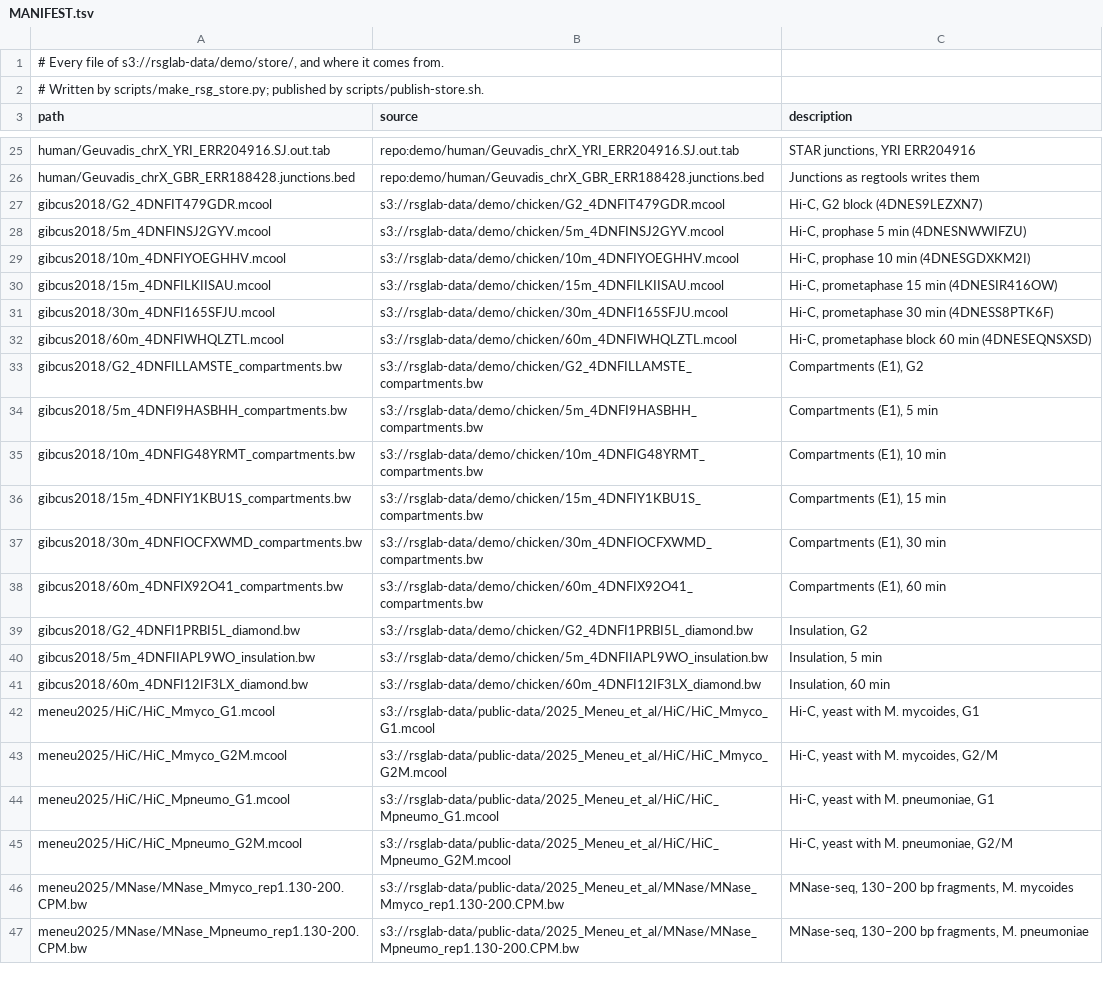
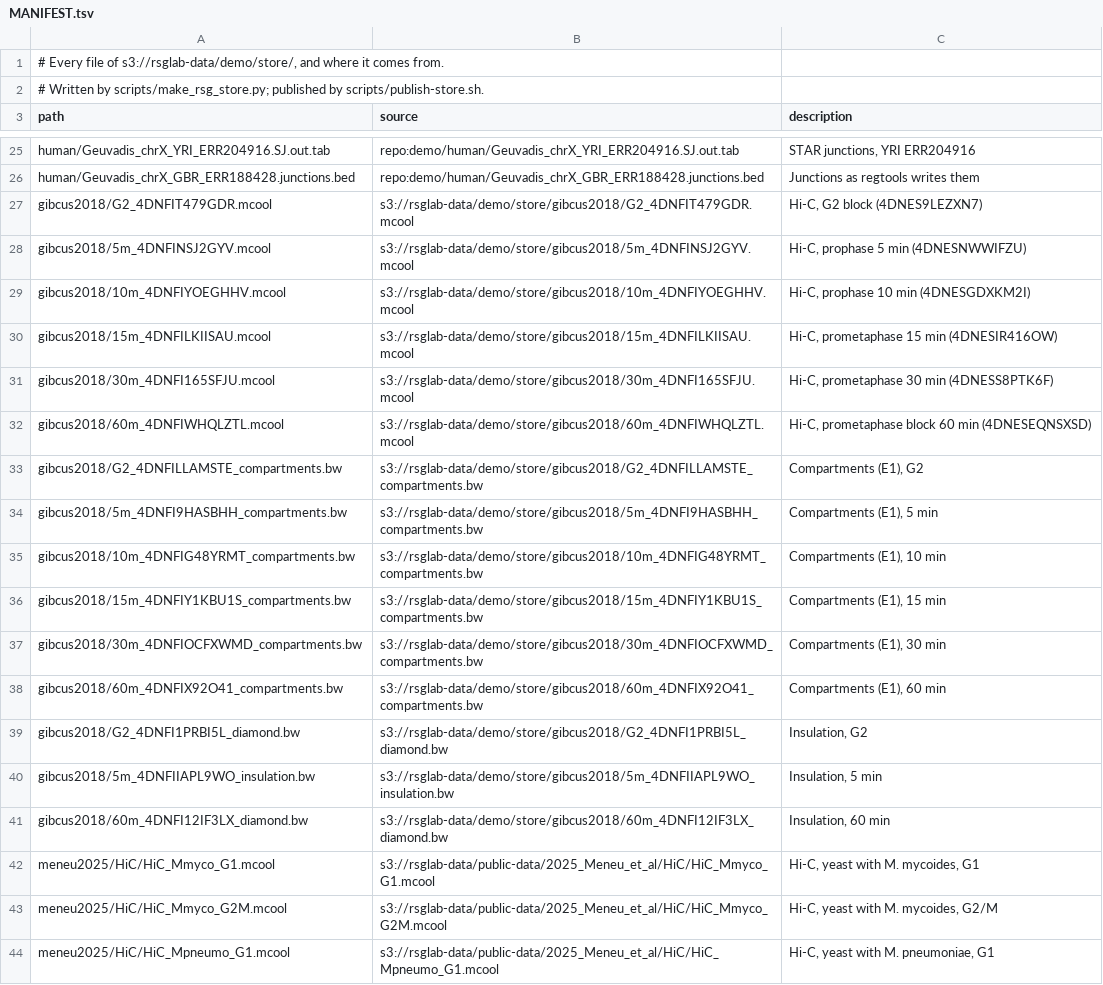
Before and after one commit to js2264/chromosomix, a TSV file: demo/store/MANIFEST.tsv, drawn as a sheet; only a part is shown, gaps mark what is left out; the shorter side is filled out with more unchanged rows; the diff covers the shown part only.

```diff
--- a/demo/store/MANIFEST.tsv
+++ b/demo/store/MANIFEST.tsv
@@ -26,17 +26,17 @@ human/Geuvadis_chrX_YRI_ERR204916.SJ.out.tab	repo:demo/human/Geuvadis_chrX_YRI_E
 human/Geuvadis_chrX_GBR_ERR188428.junctions.bed	repo:demo/human/Geuvadis_chrX_GBR_ERR188428.junctions.bed	Junctions as regtools writes them
-gibcus2018/G2_4DNFIT479GDR.mcool	s3://rsglab-data/demo/chicken/G2_4DNFIT479GDR.mcool	Hi-C, G2 block (4DNES9LEZXN7)
-gibcus2018/5m_4DNFINSJ2GYV.mcool	s3://rsglab-data/demo/chicken/5m_4DNFINSJ2GYV.mcool	Hi-C, prophase 5 min (4DNESNWWIFZU)
-gibcus2018/10m_4DNFIYOEGHHV.mcool	s3://rsglab-data/demo/chicken/10m_4DNFIYOEGHHV.mcool	Hi-C, prophase 10 min (4DNESGDXKM2I)
-gibcus2018/15m_4DNFILKIISAU.mcool	s3://rsglab-data/demo/chicken/15m_4DNFILKIISAU.mcool	Hi-C, prometaphase 15 min (4DNESIR416OW)
-gibcus2018/30m_4DNFI165SFJU.mcool	s3://rsglab-data/demo/chicken/30m_4DNFI165SFJU.mcool	Hi-C, prometaphase 30 min (4DNESS8PTK6F)
-gibcus2018/60m_4DNFIWHQLZTL.mcool	s3://rsglab-data/demo/chicken/60m_4DNFIWHQLZTL.mcool	Hi-C, prometaphase block 60 min (4DNESEQNSXSD)
-gibcus2018/G2_4DNFILLAMSTE_compartments.bw	s3://rsglab-data/demo/chicken/G2_4DNFILLAMSTE_compartments.bw	Compartments (E1), G2
-gibcus2018/5m_4DNFI9HASBHH_compartments.bw	s3://rsglab-data/demo/chicken/5m_4DNFI9HASBHH_compartments.bw	Compartments (E1), 5 min
-gibcus2018/10m_4DNFIG48YRMT_compartments.bw	s3://rsglab-data/demo/chicken/10m_4DNFIG48YRMT_compartments.bw	Compartments (E1), 10 min
-gibcus2018/15m_4DNFIY1KBU1S_compartments.bw	s3://rsglab-data/demo/chicken/15m_4DNFIY1KBU1S_compartments.bw	Compartments (E1), 15 min
-gibcus2018/30m_4DNFIOCFXWMD_compartments.bw	s3://rsglab-data/demo/chicken/30m_4DNFIOCFXWMD_compartments.bw	Compartments (E1), 30 min
-gibcus2018/60m_4DNFIX92O41_compartments.bw	s3://rsglab-data/demo/chicken/60m_4DNFIX92O41_compartments.bw	Compartments (E1), 60 min
-gibcus2018/G2_4DNFI1PRBI5L_diamond.bw	s3://rsglab-data/demo/chicken/G2_4DNFI1PRBI5L_diamond.bw	Insulation, G2
-gibcus2018/5m_4DNFIIAPL9WO_insulation.bw	s3://rsglab-data/demo/chicken/5m_4DNFIIAPL9WO_insulation.bw	Insulation, 5 min
-gibcus2018/60m_4DNFI12IF3LX_diamond.bw	s3://rsglab-data/demo/chicken/60m_4DNFI12IF3LX_diamond.bw	Insulation, 60 min
+gibcus2018/G2_4DNFIT479GDR.mcool	s3://rsglab-data/demo/store/gibcus2018/G2_4DNFIT479GDR.mcool	Hi-C, G2 block (4DNES9LEZXN7)
+gibcus2018/5m_4DNFINSJ2GYV.mcool	s3://rsglab-data/demo/store/gibcus2018/5m_4DNFINSJ2GYV.mcool	Hi-C, prophase 5 min (4DNESNWWIFZU)
+gibcus2018/10m_4DNFIYOEGHHV.mcool	s3://rsglab-data/demo/store/gibcus2018/10m_4DNFIYOEGHHV.mcool	Hi-C, prophase 10 min (4DNESGDXKM2I)
+gibcus2018/15m_4DNFILKIISAU.mcool	s3://rsglab-data/demo/store/gibcus2018/15m_4DNFILKIISAU.mcool	Hi-C, prometaphase 15 min (4DNESIR416OW)
+gibcus2018/30m_4DNFI165SFJU.mcool	s3://rsglab-data/demo/store/gibcus2018/30m_4DNFI165SFJU.mcool	Hi-C, prometaphase 30 min (4DNESS8PTK6F)
+gibcus2018/60m_4DNFIWHQLZTL.mcool	s3://rsglab-data/demo/store/gibcus2018/60m_4DNFIWHQLZTL.mcool	Hi-C, prometaphase block 60 min (4DNESEQNSXSD)
+gibcus2018/G2_4DNFILLAMSTE_compartments.bw	s3://rsglab-data/demo/store/gibcus2018/G2_4DNFILLAMSTE_compartments.bw	Compartments (E1), G2
+gibcus2018/5m_4DNFI9HASBHH_compartments.bw	s3://rsglab-data/demo/store/gibcus2018/5m_4DNFI9HASBHH_compartments.bw	Compartments (E1), 5 min
+gibcus2018/10m_4DNFIG48YRMT_compartments.bw	s3://rsglab-data/demo/store/gibcus2018/10m_4DNFIG48YRMT_compartments.bw	Compartments (E1), 10 min
+gibcus2018/15m_4DNFIY1KBU1S_compartments.bw	s3://rsglab-data/demo/store/gibcus2018/15m_4DNFIY1KBU1S_compartments.bw	Compartments (E1), 15 min
+gibcus2018/30m_4DNFIOCFXWMD_compartments.bw	s3://rsglab-data/demo/store/gibcus2018/30m_4DNFIOCFXWMD_compartments.bw	Compartments (E1), 30 min
+gibcus2018/60m_4DNFIX92O41_compartments.bw	s3://rsglab-data/demo/store/gibcus2018/60m_4DNFIX92O41_compartments.bw	Compartments (E1), 60 min
+gibcus2018/G2_4DNFI1PRBI5L_diamond.bw	s3://rsglab-data/demo/store/gibcus2018/G2_4DNFI1PRBI5L_diamond.bw	Insulation, G2
+gibcus2018/5m_4DNFIIAPL9WO_insulation.bw	s3://rsglab-data/demo/store/gibcus2018/5m_4DNFIIAPL9WO_insulation.bw	Insulation, 5 min
+gibcus2018/60m_4DNFI12IF3LX_diamond.bw	s3://rsglab-data/demo/store/gibcus2018/60m_4DNFI12IF3LX_diamond.bw	Insulation, 60 min
 meneu2025/HiC/HiC_Mmyco_G1.mcool	s3://rsglab-data/public-data/2025_Meneu_et_al/HiC/HiC_Mmyco_G1.mcool	Hi-C, yeast with M. mycoides, G1
```
Also changed, not shown: 2 added rows and 19 edited cells elsewhere in this file, 38 other files.
